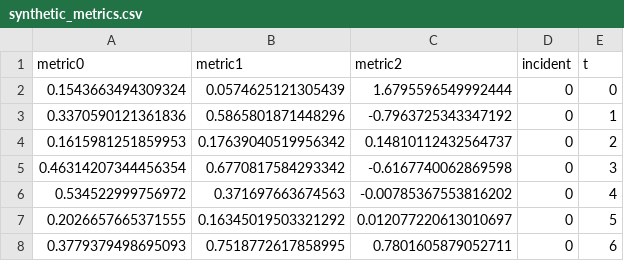
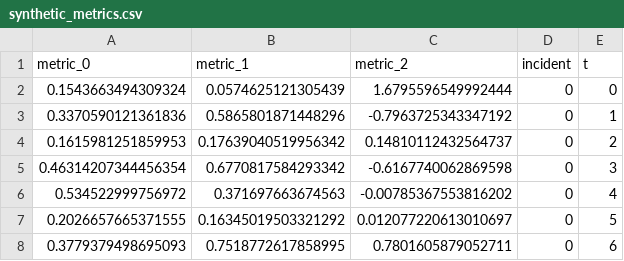
Before and after one commit to m24jeczen/JETBRAINSInternshipPredictiveAlertingForCloudMetrics, a CSV file: data/synthetic_metrics.csv, drawn as a sheet; only a part is shown.

```diff
--- a/data/synthetic_metrics.csv
+++ b/data/synthetic_metrics.csv
@@ -1,2 +1,2 @@
-metric0,metric1,metric2,incident,t
+metric_0,metric_1,metric_2,incident,t
 0.1543663494309324,0.0574625121305439,1.6795596549992444,0,0
```
Also changed, not shown: 10 other files.
